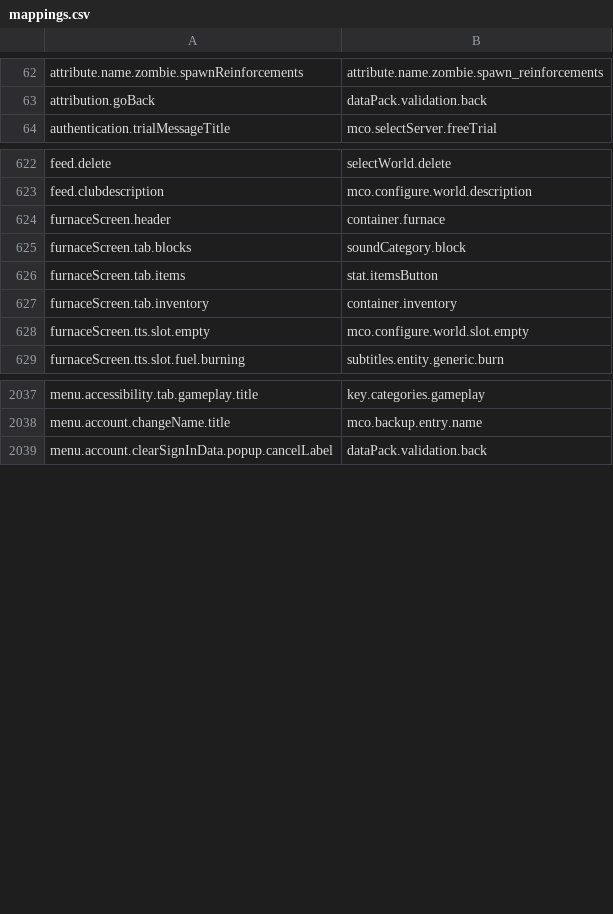
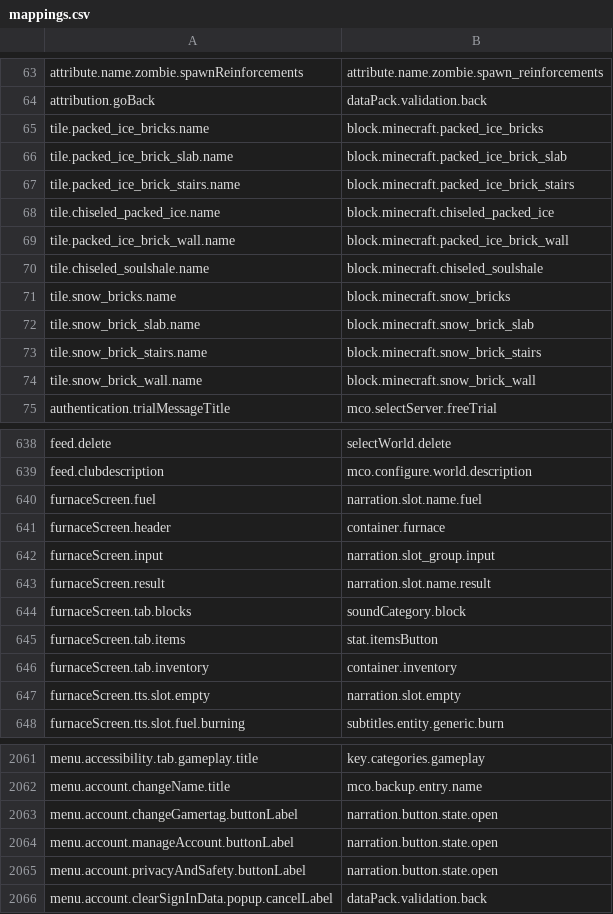
Before and after one commit to Madis0/mc-language-porter, a CSV file: Extra/mappings.csv, drawn as a sheet; only a part is shown, gaps mark what is left out; the diff covers the shown part only.

```diff
--- a/Extra/mappings.csv
+++ b/Extra/mappings.csv
@@ -63,2 +64,12 @@ attribute.name.zombie.spawnReinforcements,attribute.name.zombie.spawn_reinforcem
 attribution.goBack,dataPack.validation.back
+tile.packed_ice_bricks.name,block.minecraft.packed_ice_bricks
+tile.packed_ice_brick_slab.name,block.minecraft.packed_ice_brick_slab
+tile.packed_ice_brick_stairs.name,block.minecraft.packed_ice_brick_stairs
+tile.chiseled_packed_ice.name,block.minecraft.chiseled_packed_ice
+tile.packed_ice_brick_wall.name,block.minecraft.packed_ice_brick_wall
+tile.chiseled_soulshale.name,block.minecraft.chiseled_soulshale
+tile.snow_bricks.name,block.minecraft.snow_bricks
+tile.snow_brick_slab.name,block.minecraft.snow_brick_slab
+tile.snow_brick_stairs.name,block.minecraft.snow_brick_stairs
+tile.snow_brick_wall.name,block.minecraft.snow_brick_wall
 authentication.trialMessageTitle,mco.selectServer.freeTrial
@@ -623,3 +639,6 @@ feed.delete,selectWorld.delete
 feed.clubdescription,mco.configure.world.description
+furnaceScreen.fuel,narration.slot.name.fuel
 furnaceScreen.header,container.furnace
+furnaceScreen.input,narration.slot_group.input
+furnaceScreen.result,narration.slot.name.result
 furnaceScreen.tab.blocks,soundCategory.block
@@ -627,3 +646,3 @@ furnaceScreen.tab.items,stat.itemsButton
 furnaceScreen.tab.inventory,container.inventory
-furnaceScreen.tts.slot.empty,mco.configure.world.slot.empty
+furnaceScreen.tts.slot.empty,narration.slot.empty
 furnaceScreen.tts.slot.fuel.burning,subtitles.entity.generic.burn
@@ -2038,2 +2062,5 @@ menu.accessibility.tab.gameplay.title,key.categories.gameplay
 menu.account.changeName.title,mco.backup.entry.name
+menu.account.changeGamertag.buttonLabel,narration.button.state.open
+menu.account.manageAccount.buttonLabel,narration.button.state.open
+menu.account.privacyAndSafety.buttonLabel,narration.button.state.open
 menu.account.clearSignInData.popup.cancelLabel,dataPack.validation.back
```
Also changed, not shown: 59 added rows, 3 removed rows and 8 edited cells elsewhere in this file, Extra/extra-mappings.csv, 1 other file.
